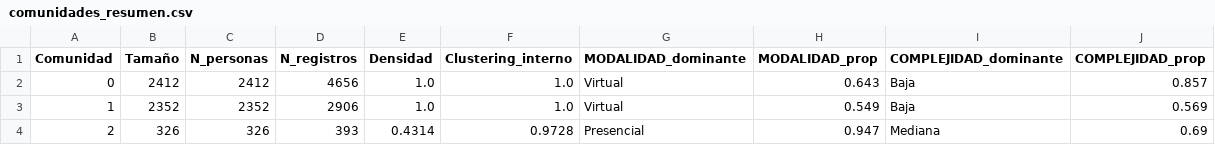
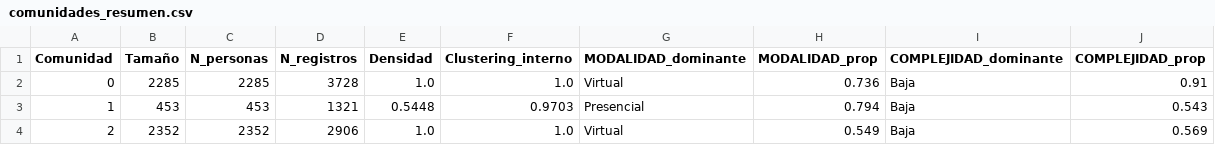
Before and after one commit to panconlocro/ComplexNetworks_TP, a CSV file: reports/comunidades_resumen.csv, drawn as a sheet.

```diff
--- a/reports/comunidades_resumen.csv
+++ b/reports/comunidades_resumen.csv
@@ -1,4 +1,4 @@
 Comunidad,Tamaño,N_personas,N_registros,Densidad,Clustering_interno,MODALIDAD_dominante,MODALIDAD_prop,COMPLEJIDAD_dominante,COMPLEJIDAD_prop
-0,2412,2412,4656,1.0,1.0,Virtual,0.643,Baja,0.857
-1,2352,2352,2906,1.0,1.0,Virtual,0.549,Baja,0.569
-2,326,326,393,0.4314,0.9728,Presencial,0.947,Mediana,0.69
+0,2285,2285,3728,1.0,1.0,Virtual,0.736,Baja,0.91
+1,453,453,1321,0.5448,0.9703,Presencial,0.794,Baja,0.543
+2,2352,2352,2906,1.0,1.0,Virtual,0.549,Baja,0.569
```
Also changed, not shown: 8 other files.
